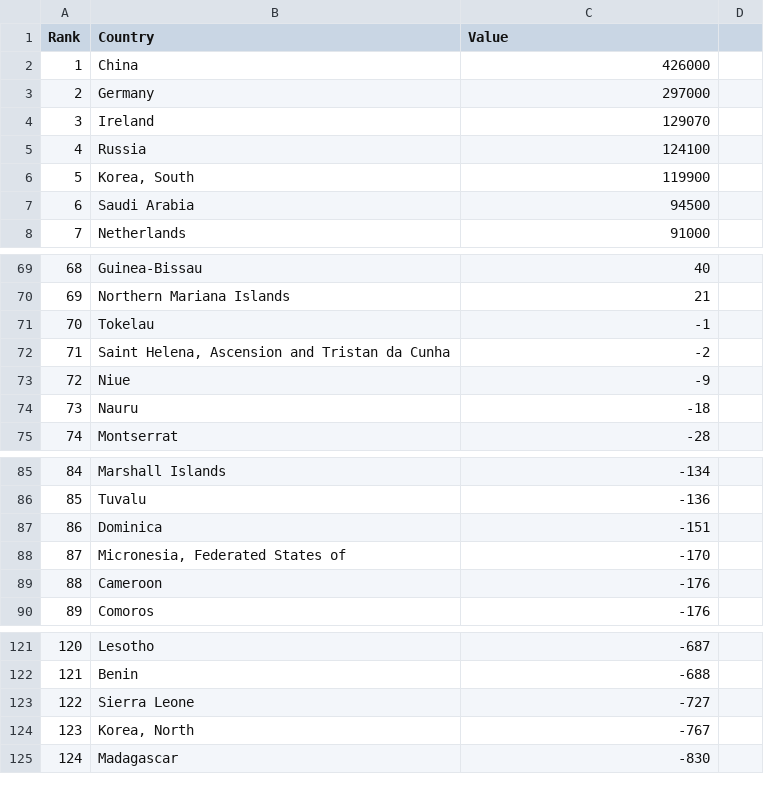
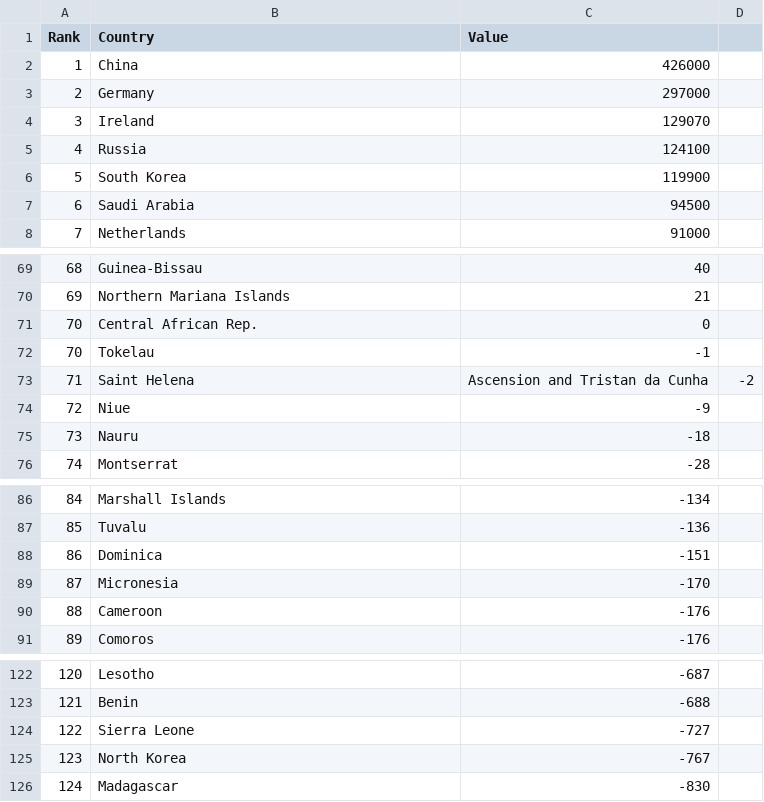
Before and after one commit to OmMandavia/FIT3179_HW, a CSV file: TradeBalanceByCountries.csv, drawn as a sheet; only a part is shown, gaps mark what is left out.

Commit message:
Update TradeBalanceByCountries.csv

```diff
--- a/TradeBalanceByCountries.csv
+++ b/TradeBalanceByCountries.csv
@@ -5,3 +5,3 @@ Rank,Country,Value
 4,Russia,124100
-5,"Korea, South",119900
+5,South Korea,119900
 6,Saudi Arabia,94500
@@ -70,4 +70,5 @@ Rank,Country,Value
 69,Northern Mariana Islands,21
+70, Central African Rep. ,0
 70,Tokelau,-1
-71,"Saint Helena, Ascension and Tristan da Cunha",-2
+71,Saint Helena, Ascension and Tristan da Cunha,-2
 72,Niue,-9
@@ -87,3 +88,3 @@ Rank,Country,Value
 86,Dominica,-151
-87,"Micronesia, Federated States of",-170
+87,Micronesia,-170
 88,Cameroon,-176
@@ -123,3 +124,3 @@ Rank,Country,Value
 122,Sierra Leone,-727
-123,"Korea, North",-767
+123,North Korea,-767
 124,Madagascar,-830
```
